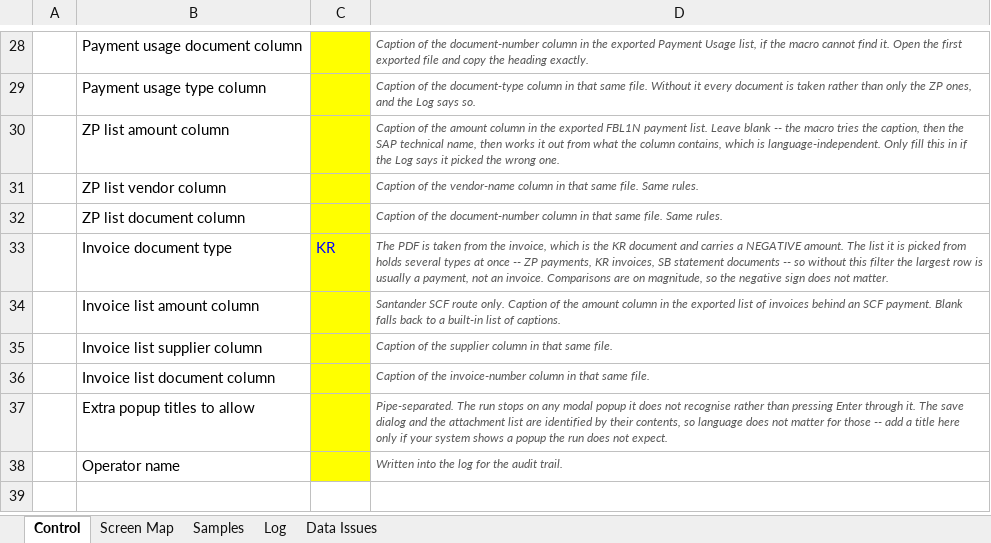
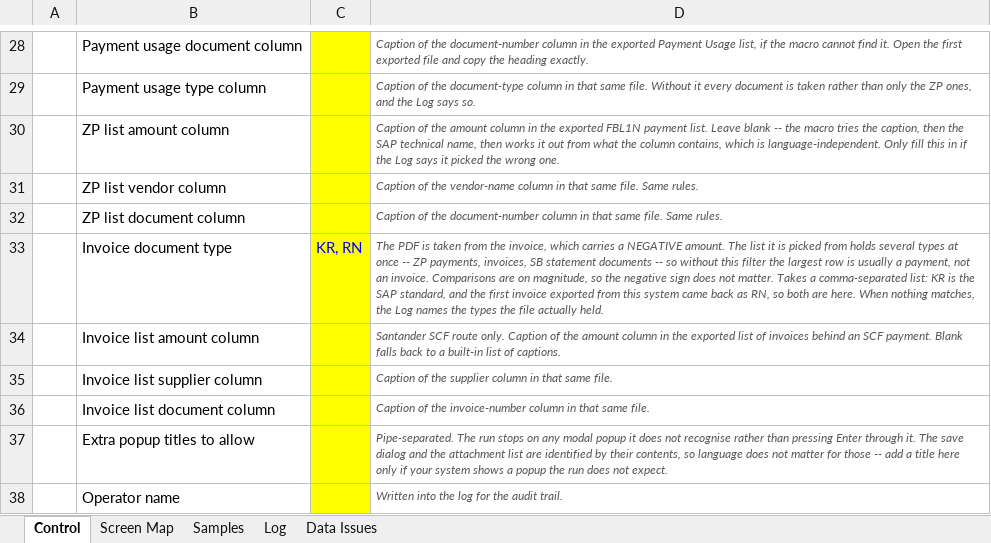
Before and after one commit to rlucho/mem0-mcp-selfhosted, an Excel workbook: sap-audit-macro/FEBAN_Audit_Control.xlsx, sheet Control, drawn as a sheet; only a part is shown, gaps mark what is left out; the shorter side is filled out with more unchanged rows; values as stored, in another font and other column widths than the file's, no borders; the diff names each change by its address in the sheet, - before the commit and + after, or states it on an @@ line.

```diff
--- a/sap-audit-macro/FEBAN_Audit_Control.xlsx (sheet Control)
+++ b/sap-audit-macro/FEBAN_Audit_Control.xlsx (sheet Control)
-C33: KR
+C33: KR, RN
-D33: …invoice, which is the KR document and carries a NEGATIVE amount. The list it is picked from holds several types at once -- ZP payments, KR invoices, SB statement documents -- so without this filter the largest row is usually a payment, not an invoice. Comparisons are on magnitude, so the negative sign does not matter.
+D33: …invoice, which carries a NEGATIVE amount. The list it is picked from holds several types at once -- ZP payments, invoices, SB statement documents -- so without this filter the largest row is usually a payment, not an invoice. Comparisons are on magnitude, so the negative sign does not matter. Takes a comma-separated list: KR is the SAP standard, and the first invoice exported from this system came back as RN, so both are here. When nothing matches, the Log names the types the file actually held.
```
Also changed, not shown: 6 other files.
